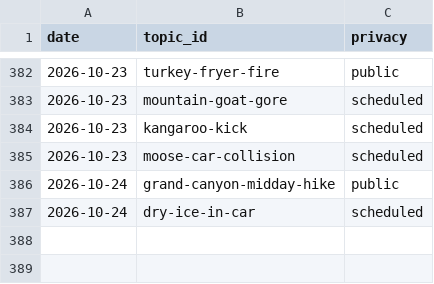
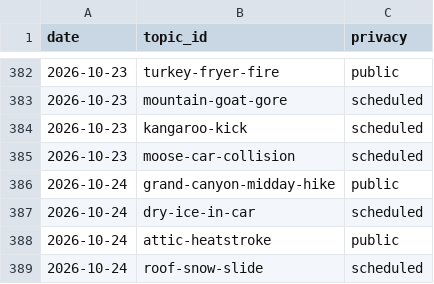
Before and after one commit to chat94534-oss/shorts-autoposter-b, a CSV file: logs/history.csv, drawn as a sheet; only a part is shown, gaps mark what is left out; the diff names each change by its address in the sheet, - before the commit and + after, or states it on an @@ line.

```diff
--- a/logs/history.csv
+++ b/logs/history.csv
+row 388: 2026-10-24 | attic-heatstroke | public
+row 389: 2026-10-24 | roof-snow-slide | scheduled
```
Also changed, not shown: 2 other files.
